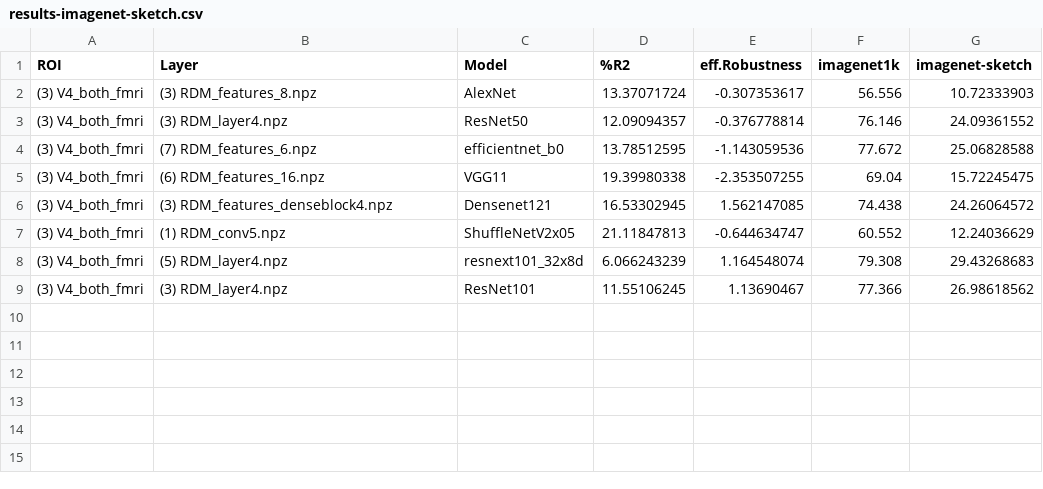
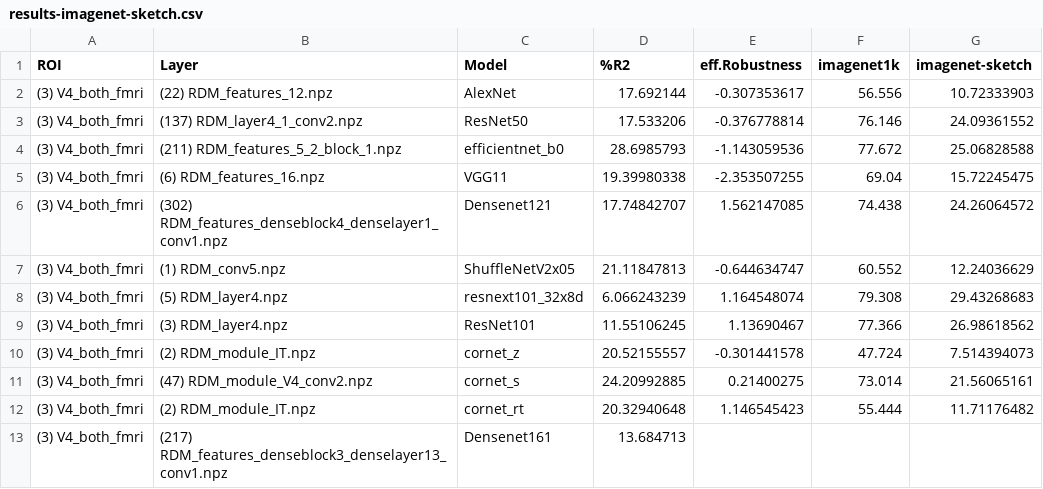
Before and after one commit to TrungDavidNguyen/RSA_EffectiveRobustness, a CSV file: results-imagenet-sketch.csv, drawn as a sheet.

```diff
--- a/results-imagenet-sketch.csv
+++ b/results-imagenet-sketch.csv
@@ -1,7 +1,7 @@
 ROI,Layer,Model,%R2,eff.Robustness,imagenet1k,imagenet-sketch
-(3) V4_both_fmri,(3) RDM_features_8.npz,AlexNet,13.37071724,-0.307353617,56.556,10.72333903
-(3) V4_both_fmri,(3) RDM_layer4.npz,ResNet50,12.09094357,-0.376778814,76.146,24.09361552
-(3) V4_both_fmri,(7) RDM_features_6.npz,efficientnet_b0,13.78512595,-1.143059536,77.672,25.06828588
+(3) V4_both_fmri,(22) RDM_features_12.npz,AlexNet,17.692144,-0.307353617,56.556,10.72333903
+(3) V4_both_fmri,(137) RDM_layer4_1_conv2.npz,ResNet50,17.533206,-0.376778814,76.146,24.09361552
+(3) V4_both_fmri,(211) RDM_features_5_2_block_1.npz,efficientnet_b0,28.6985793,-1.143059536,77.672,25.06828588
 (3) V4_both_fmri,(6) RDM_features_16.npz,VGG11,19.39980338,-2.353507255,69.04,15.72245475
-(3) V4_both_fmri,(3) RDM_features_denseblock4.npz,Densenet121,16.53302945,1.562147085,74.438,24.26064572
+(3) V4_both_fmri,(302) RDM_features_denseblock4_denselayer1_conv1.npz,Densenet121,17.74842707,1.562147085,74.438,24.26064572
 (3) V4_both_fmri,(1) RDM_conv5.npz,ShuffleNetV2x05,21.11847813,-0.644634747,60.552,12.24036629
@@ -9 +9,5 @@ ROI,Layer,Model,%R2,eff.Robustness,imagenet1k,imagenet-sketch
 (3) V4_both_fmri,(3) RDM_layer4.npz,ResNet101,11.55106245,1.13690467,77.366,26.98618562
+(3) V4_both_fmri,(2) RDM_module_IT.npz,cornet_z,20.52155557,-0.301441578,47.724,7.514394073
+(3) V4_both_fmri,(47) RDM_module_V4_conv2.npz,cornet_s,24.20992885,0.21400275,73.014,21.56065161
+(3) V4_both_fmri,(2) RDM_module_IT.npz,cornet_rt,20.32940648,1.146545423,55.444,11.71176482
+(3) V4_both_fmri,(217) RDM_features_denseblock3_denselayer13_conv1.npz,Densenet161,13.684713,,,
```
Also changed, not shown: 3 other files.
